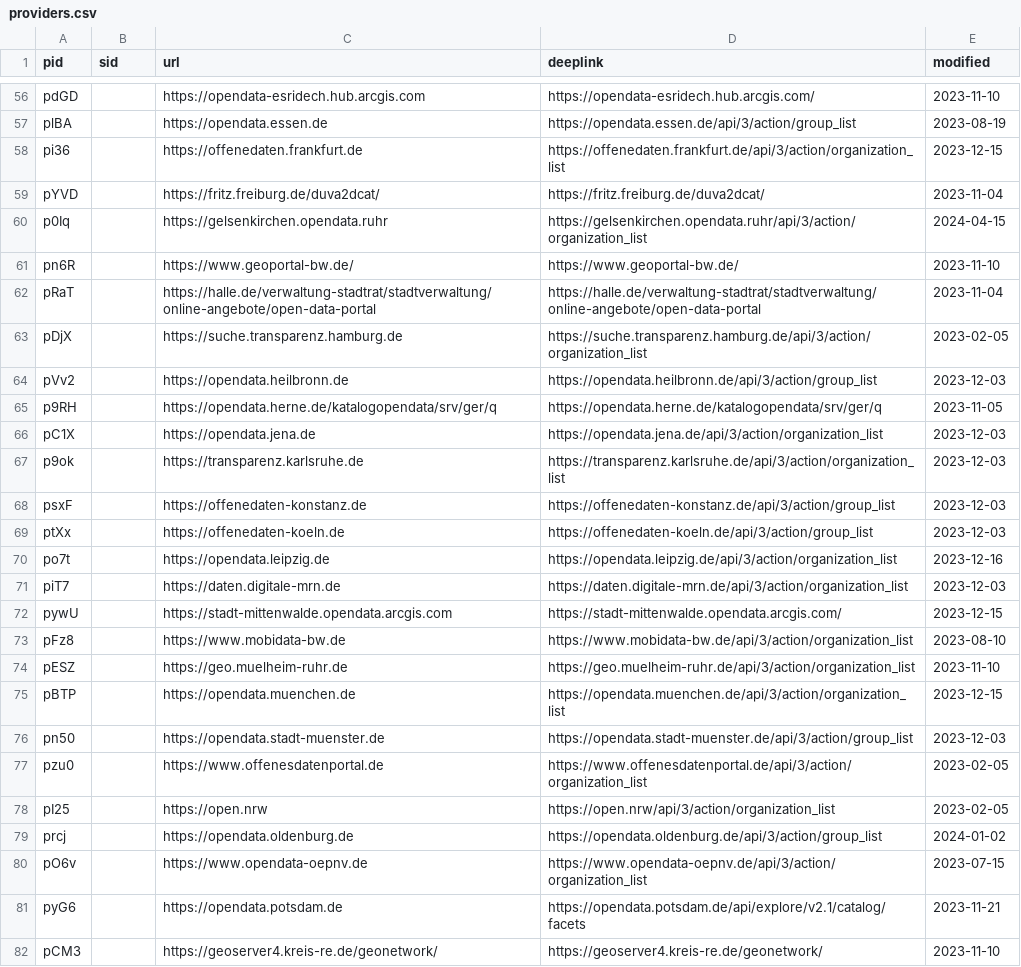
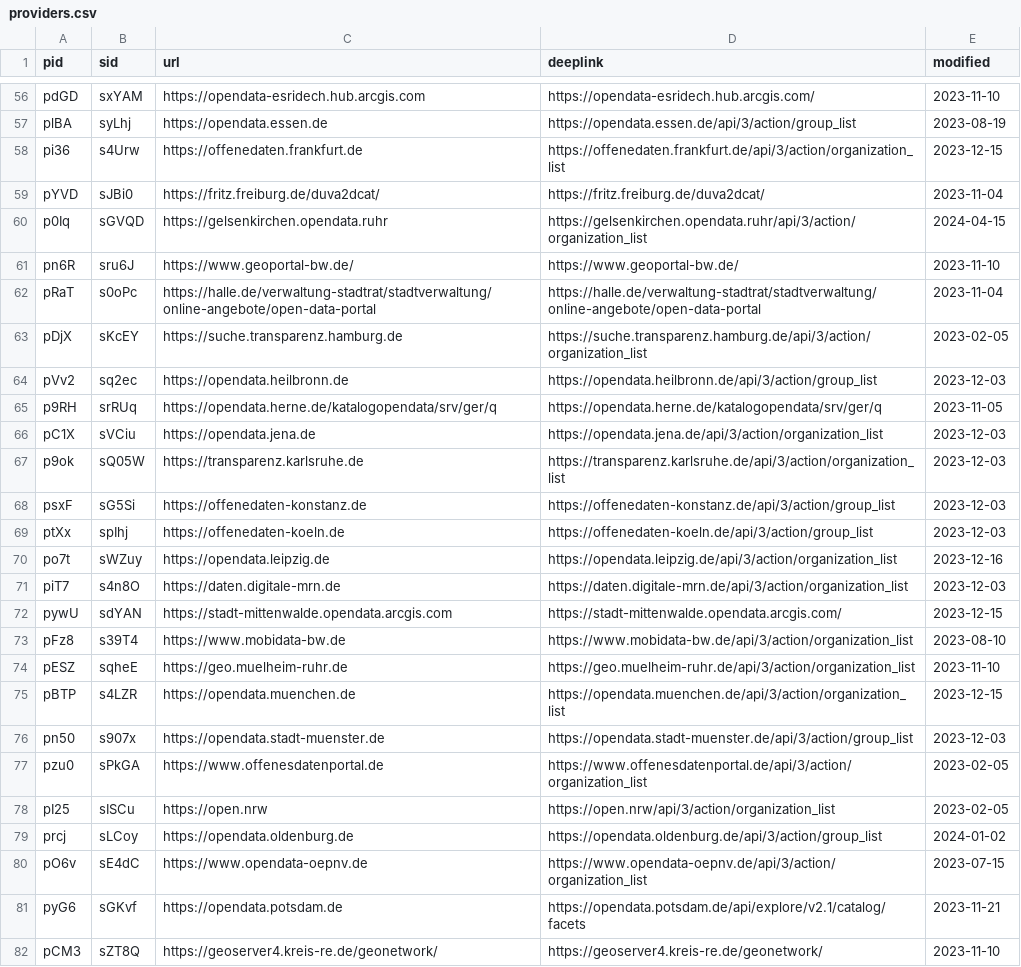
Before and after one commit to opendata-guru/data-universal-repository-api, a CSV file: api-data/providers.csv, drawn as a sheet; only a part is shown, gaps mark what is left out; the diff covers the shown part only; the diff names each change by its address in the sheet, - before the commit and + after, or states it on an @@ line.

```diff
--- a/api-data/providers.csv
+++ b/api-data/providers.csv
-B56 (sid): (empty)
+B56 (sid): sxYAM
-B57 (sid): (empty)
+B57 (sid): syLhj
-B58 (sid): (empty)
+B58 (sid): s4Urw
-B59 (sid): (empty)
+B59 (sid): sJBi0
-B60 (sid): (empty)
+B60 (sid): sGVQD
-B61 (sid): (empty)
+B61 (sid): sru6J
-B62 (sid): (empty)
+B62 (sid): s0oPc
-B63 (sid): (empty)
+B63 (sid): sKcEY
-B64 (sid): (empty)
+B64 (sid): sq2ec
-B65 (sid): (empty)
+B65 (sid): srRUq
-B66 (sid): (empty)
+B66 (sid): sVCiu
-B67 (sid): (empty)
+B67 (sid): sQ05W
-B68 (sid): (empty)
+B68 (sid): sG5Si
-B69 (sid): (empty)
+B69 (sid): spIhj
-B70 (sid): (empty)
+B70 (sid): sWZuy
-B71 (sid): (empty)
+B71 (sid): s4n8O
-B72 (sid): (empty)
+B72 (sid): sdYAN
-B73 (sid): (empty)
+B73 (sid): s39T4
-B74 (sid): (empty)
+B74 (sid): sqheE
-B75 (sid): (empty)
+B75 (sid): s4LZR
-B76 (sid): (empty)
+B76 (sid): s907x
-B77 (sid): (empty)
+B77 (sid): sPkGA
-B78 (sid): (empty)
+B78 (sid): sISCu
-B79 (sid): (empty)
+B79 (sid): sLCoy
-B80 (sid): (empty)
+B80 (sid): sE4dC
-B81 (sid): (empty)
+B81 (sid): sGKvf
-B82 (sid): (empty)
+B82 (sid): sZT8Q
```
Also changed, not shown: 9 added rows and 66 edited cells elsewhere in this file, 1 other file.
